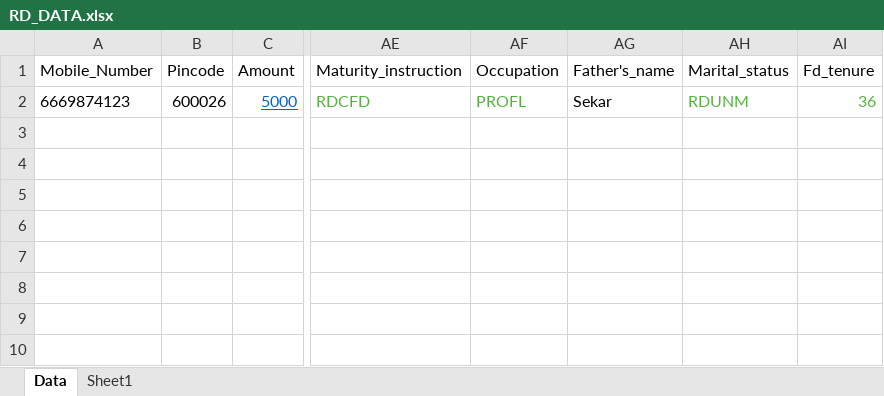
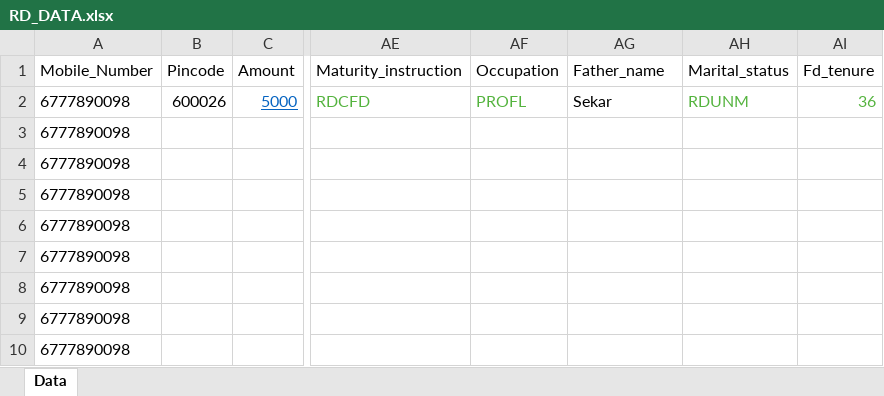
Before and after one commit to Dillibaisekar/python-automation, an Excel workbook: PycharmProject/pythonProject1/InputFiles/RD_DATA.xlsx, sheet Data, drawn as a sheet; only a part is shown, gaps mark what is left out; values as stored, in another font and other column widths than the file's, no borders; rows hold the shown columns only; the diff names each change by its address in the sheet, - before the commit and + after, or states it on an @@ line.

Commit message:
Read excel data through column name

```diff
--- a/PycharmProject/pythonProject1/InputFiles/RD_DATA.xlsx (sheet Data)
+++ b/PycharmProject/pythonProject1/InputFiles/RD_DATA.xlsx (sheet Data)
-sheet tab: Sheet1
-AG1: Father's_name
+AG1: Father_name
-A2 (Mobile_Number): 6669874123
+A2 (Mobile_Number): 6777890098
+row 3: 6777890098
+row 4: 6777890098
+row 5: 6777890098
+row 6: 6777890098
+row 7: 6777890098
+row 8: 6777890098
+row 9: 6777890098
+row 10: 6777890098
```
Also changed, not shown: 1 other file.
